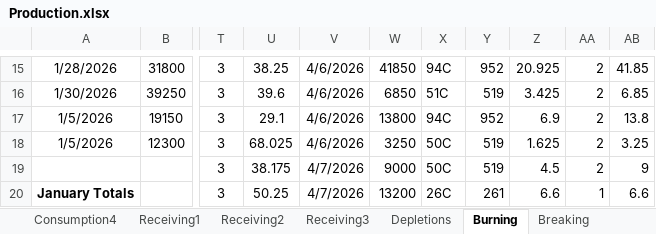
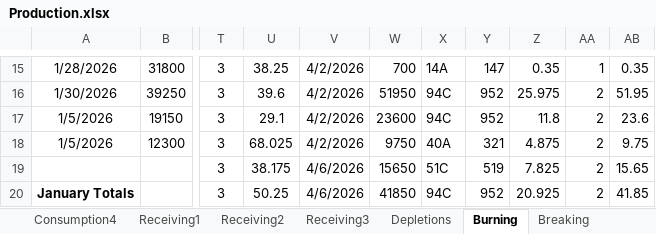
Before and after one commit to Harsco36Map/Yardmap, an Excel workbook: Production.xlsx, sheet Burning, drawn as a sheet; only a part is shown, gaps mark what is left out; values as stored, in another font and other column widths than the file's, no borders; the diff covers the shown part only; the diff names each change by its address in the sheet, - before the commit and + after, or states it on an @@ line.

```diff
--- a/Production.xlsx (sheet Burning)
+++ b/Production.xlsx (sheet Burning)
-V15:V18: 4/6/2026
+V15:V18: 4/2/2026
-W15: 41850
+W15: 700
-X15: 94C
+X15: 14A
-Y15: 952
+Y15: 147
-Z15: 20.925
+Z15: 0.35
-AA15: 2
+AA15: 1
-AB15: 41.85
+AB15: 0.35
-W16: 6850
+W16: 51950
-X16: 51C
+X16: 94C
-Y16: 519
+Y16: 952
-Z16: 3.425
+Z16: 25.975
-AB16: 6.85
+AB16: 51.95
-W17: 13800
+W17: 23600
-Z17: 6.9
+Z17: 11.8
-AB17: 13.8
+AB17: 23.6
-W18: 3250
+W18: 9750
-X18: 50C
+X18: 40A
-Y18: 519
+Y18: 321
-Z18: 1.625
+Z18: 4.875
-AB18: 3.25
+AB18: 9.75
-V19:V20: 4/7/2026
+V19:V20: 4/6/2026
-W19: 9000
+W19: 15650
-X19: 50C
+X19: 51C
-Z19: 4.5
+Z19: 7.825
-AB19: 9
+AB19: 15.65
-W20: 13200
+W20: 41850
-X20: 26C
+X20: 94C
-Y20: 261
+Y20: 952
-Z20: 6.6
+Z20: 20.925
-AA20: 1
+AA20: 2
-AB20: 6.6
+AB20: 41.85
```
Also changed, not shown: 73 edited cells and cell formats elsewhere in this sheet.
